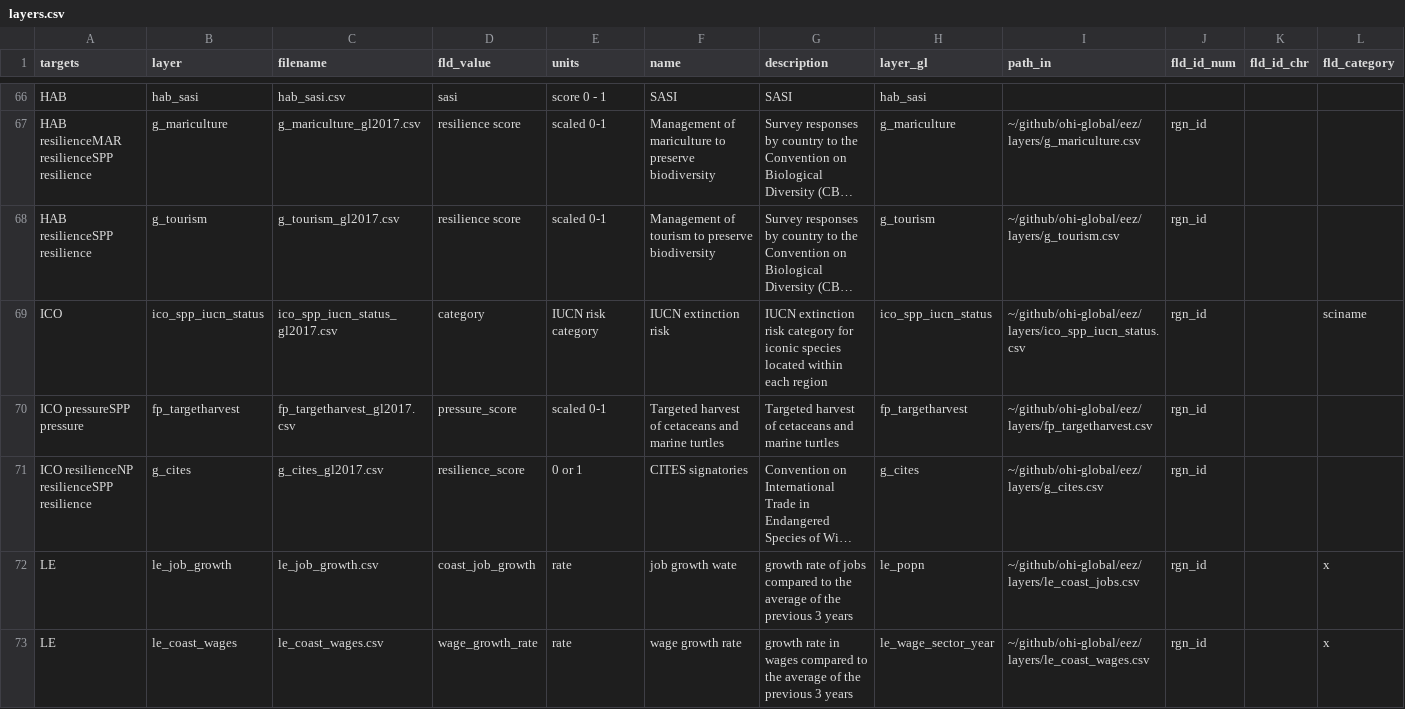
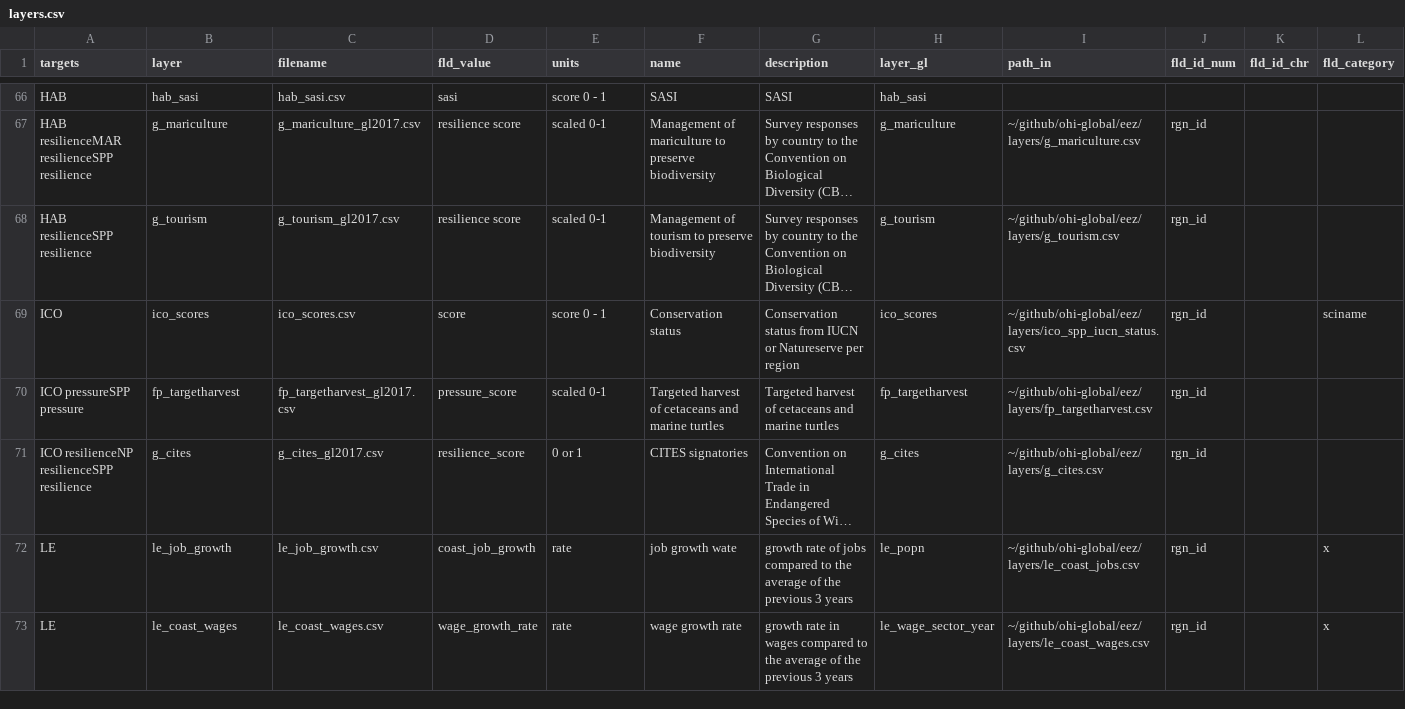
Before and after one commit to OHI-Northeast/ne-scores, a CSV file: region/layers.csv, drawn as a sheet; only a part is shown, gaps mark what is left out; long unchanged cells end in …; the diff names each change by its address in the sheet, - before the commit and + after, or states it on an @@ line.

```diff
--- a/region/layers.csv
+++ b/region/layers.csv
-B69 (layer): ico_spp_iucn_status
+B69 (layer): ico_scores
-C69 (filename): ico_spp_iucn_status_gl2017.csv
+C69 (filename): ico_scores.csv
-D69 (fld_value): category
+D69 (fld_value): score
-E69 (units): IUCN risk category
+E69 (units): score 0 - 1
-F69 (name): IUCN extinction risk
+F69 (name): Conservation status
-G69 (description): IUCN extinction risk category for iconic species located within each region
+G69 (description): Conservation status from IUCN or Natureserve per region
-H69 (layer_gl): ico_spp_iucn_status
+H69 (layer_gl): ico_scores
```
Also changed, not shown: region/conf/scenario_data_years.csv, region/scores.csv, 2 other files.
